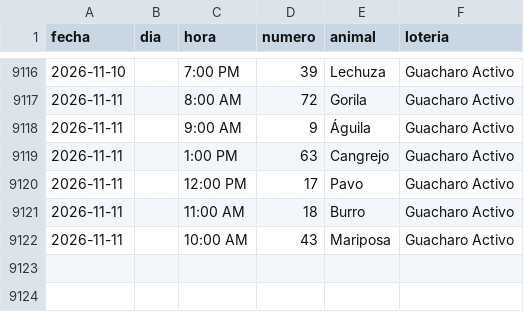
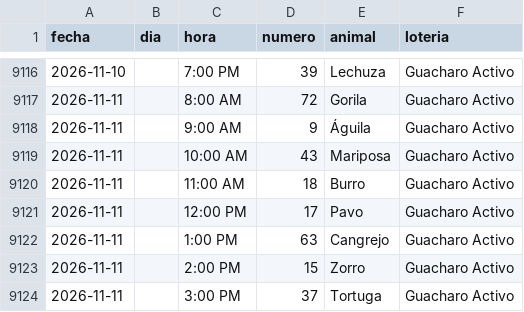
Before and after one commit to victorcsp22-star/sniper-ruletas, a CSV file: data_vz/guacharo_activo_2anios.csv, drawn as a sheet; only a part is shown, gaps mark what is left out.

```diff
--- a/data_vz/guacharo_activo_2anios.csv
+++ b/data_vz/guacharo_activo_2anios.csv
@@ -9118,5 +9118,7 @@ fecha,dia,hora,numero,animal,loteria
 2026-11-11,,9:00 AM,9,Águila,Guacharo Activo
+2026-11-11,,10:00 AM,43,Mariposa,Guacharo Activo
+2026-11-11,,11:00 AM,18,Burro,Guacharo Activo
+2026-11-11,,12:00 PM,17,Pavo,Guacharo Activo
 2026-11-11,,1:00 PM,63,Cangrejo,Guacharo Activo
-2026-11-11,,12:00 PM,17,Pavo,Guacharo Activo
-2026-11-11,,11:00 AM,18,Burro,Guacharo Activo
-2026-11-11,,10:00 AM,43,Mariposa,Guacharo Activo
+2026-11-11,,2:00 PM,15,Zorro,Guacharo Activo
+2026-11-11,,3:00 PM,37,Tortuga,Guacharo Activo
```
Also changed, not shown: gatazo.csv, granja_millonaria_granjazo.csv, 8 other files.
